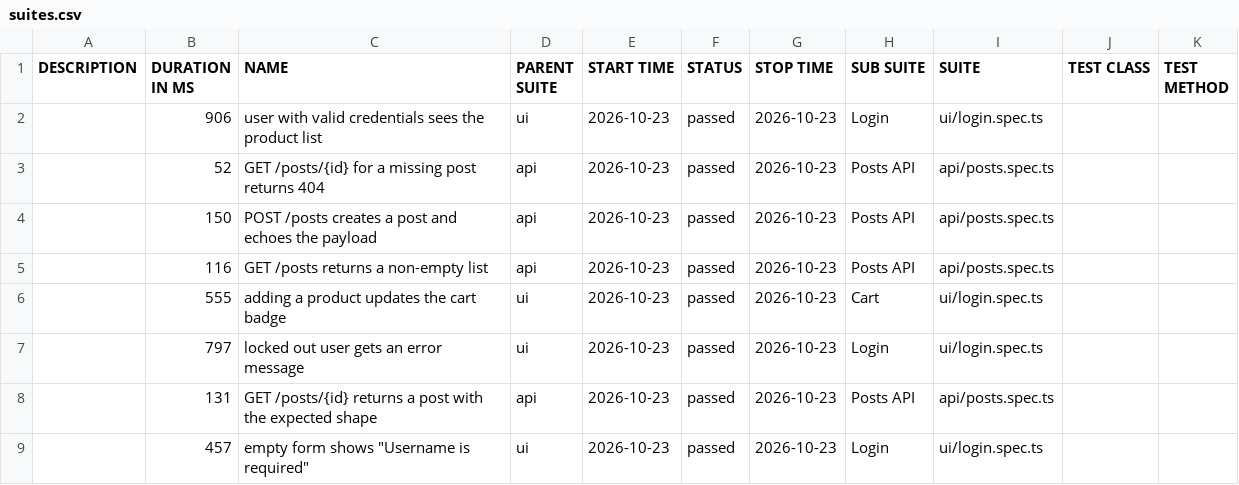
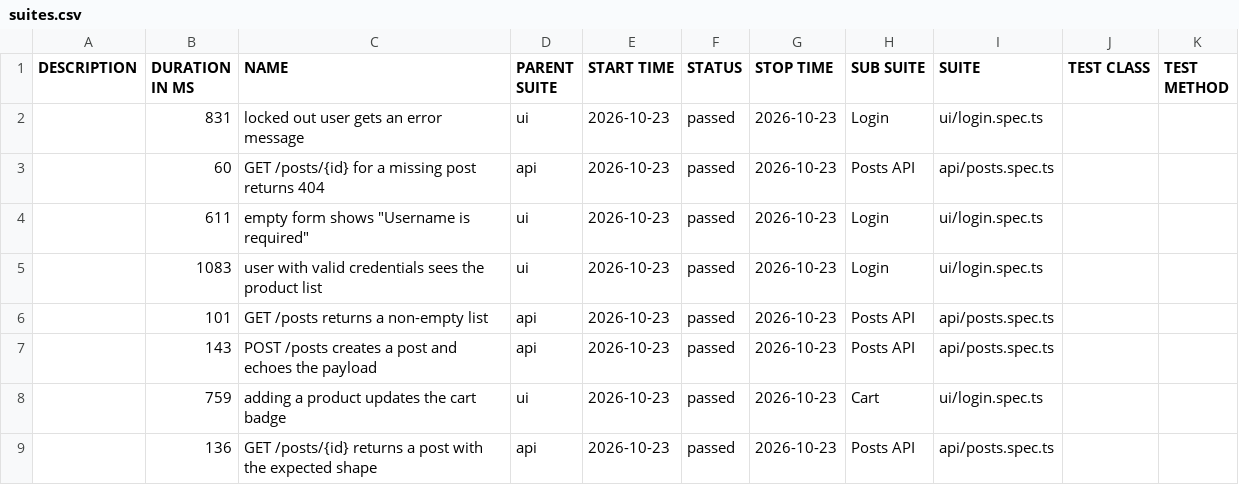
Before and after one commit to NailKarimov/qa-project-template, a CSV file: data/suites.csv, drawn as a sheet.

```diff
--- a/data/suites.csv
+++ b/data/suites.csv
@@ -1,9 +1,9 @@
 "DESCRIPTION","DURATION IN MS","NAME","PARENT SUITE","START TIME","STATUS","STOP TIME","SUB SUITE","SUITE","TEST CLASS","TEST METHOD"
-"","906","user with valid credentials sees the product list","ui","2026-10-23","passed","2026-10-23","Login","ui/login.spec.ts","",""
-"","52","GET /posts/{id} for a missing post returns 404","api","2026-10-23","passed","2026-10-23","Posts API","api/posts.spec.ts","",""
-"","150","POST /posts creates a post and echoes the payload","api","2026-10-23","passed","2026-10-23","Posts API","api/posts.spec.ts","",""
-"","116","GET /posts returns a non-empty list","api","2026-10-23","passed","2026-10-23","Posts API","api/posts.spec.ts","",""
-"","555","adding a product updates the cart badge","ui","2026-10-23","passed","2026-10-23","Cart","ui/login.spec.ts","",""
-"","797","locked out user gets an error message","ui","2026-10-23","passed","2026-10-23","Login","ui/login.spec.ts","",""
-"","131","GET /posts/{id} returns a post with the expected shape","api","2026-10-23","passed","2026-10-23","Posts API","api/posts.spec.ts","",""
-"","457","empty form shows ""Username is required""","ui","2026-10-23","passed","2026-10-23","Login","ui/login.spec.ts","",""
+"","831","locked out user gets an error message","ui","2026-10-23","passed","2026-10-23","Login","ui/login.spec.ts","",""
+"","60","GET /posts/{id} for a missing post returns 404","api","2026-10-23","passed","2026-10-23","Posts API","api/posts.spec.ts","",""
+"","611","empty form shows ""Username is required""","ui","2026-10-23","passed","2026-10-23","Login","ui/login.spec.ts","",""
+"","1083","user with valid credentials sees the product list","ui","2026-10-23","passed","2026-10-23","Login","ui/login.spec.ts","",""
+"","101","GET /posts returns a non-empty list","api","2026-10-23","passed","2026-10-23","Posts API","api/posts.spec.ts","",""
+"","143","POST /posts creates a post and echoes the payload","api","2026-10-23","passed","2026-10-23","Posts API","api/posts.spec.ts","",""
+"","759","adding a product updates the cart badge","ui","2026-10-23","passed","2026-10-23","Cart","ui/login.spec.ts","",""
+"","136","GET /posts/{id} returns a post with the expected shape","api","2026-10-23","passed","2026-10-23","Posts API","api/posts.spec.ts","",""
```
Also changed, not shown: 41 other files.
